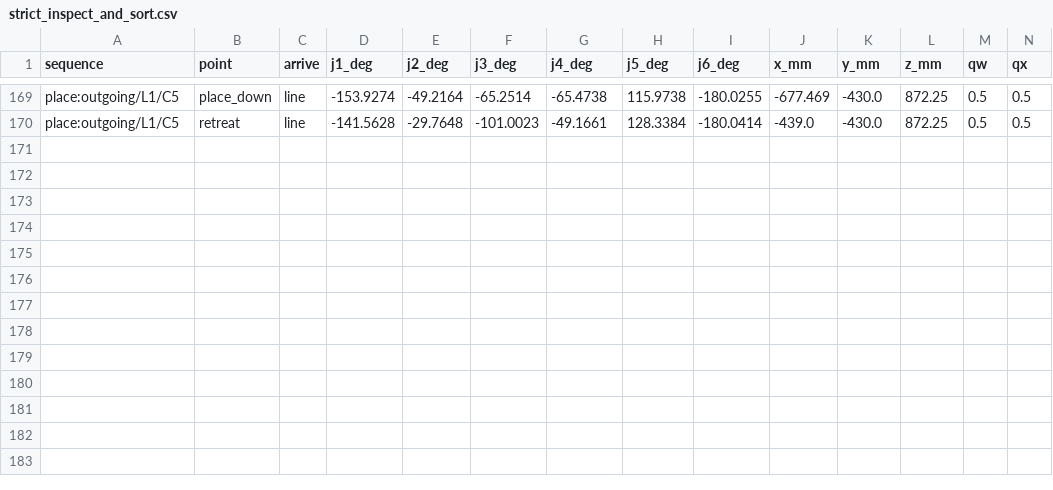
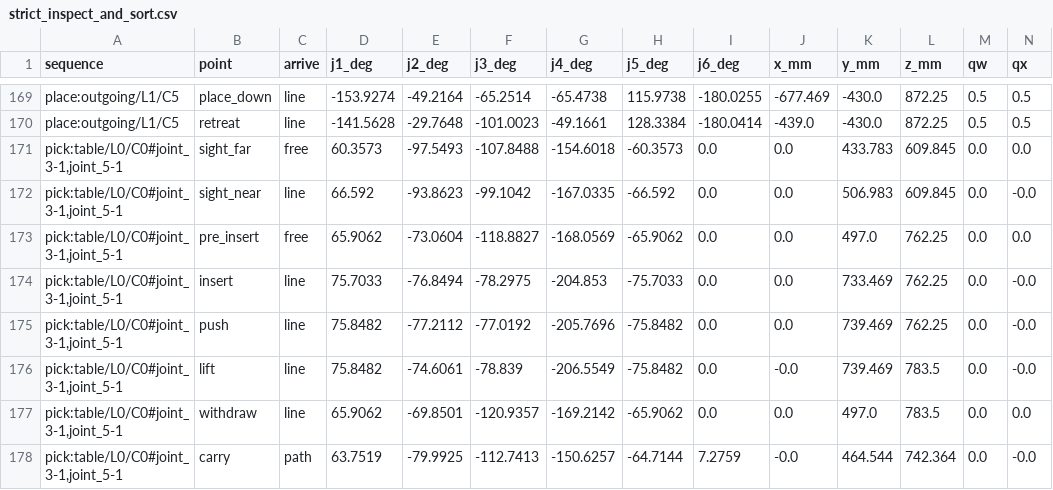
Before and after one commit to kthfan/robot_simulation_framework, a CSV file: cells/tm_tray/teach/strict_inspect_and_sort.csv, drawn as a sheet; only a part is shown, gaps mark what is left out; rows hold the shown columns only; the diff names each change by its address in the sheet, - before the commit and + after, or states it on an @@ line.

```diff
--- a/cells/tm_tray/teach/strict_inspect_and_sort.csv
+++ b/cells/tm_tray/teach/strict_inspect_and_sort.csv
+row 171: pick:table/L0/C0#joint_3-1,joint_5-1 | sight_far | free | 60.3573 | -97.5493 | -107.8488 | -154.6018 | -60.3573 | 0.0 | 0.0 | 433.783 | 609.845 | 0.0 | 0.0
+row 172: pick:table/L0/C0#joint_3-1,joint_5-1 | sight_near | line | 66.592 | -93.8623 | -99.1042 | -167.0335 | -66.592 | 0.0 | 0.0 | 506.983 | 609.845 | 0.0 | -0.0
+row 173: pick:table/L0/C0#joint_3-1,joint_5-1 | pre_insert | free | 65.9062 | -73.0604 | -118.8827 | -168.0569 | -65.9062 | 0.0 | 0.0 | 497.0 | 762.25 | 0.0 | 0.0
+row 174: pick:table/L0/C0#joint_3-1,joint_5-1 | insert | line | 75.7033 | -76.8494 | -78.2975 | -204.853 | -75.7033 | 0.0 | 0.0 | 733.469 | 762.25 | 0.0 | -0.0
+row 175: pick:table/L0/C0#joint_3-1,joint_5-1 | push | line | 75.8482 | -77.2112 | -77.0192 | -205.7696 | -75.8482 | 0.0 | 0.0 | 739.469 | 762.25 | 0.0 | -0.0
+row 176: pick:table/L0/C0#joint_3-1,joint_5-1 | lift | line | 75.8482 | -74.6061 | -78.839 | -206.5549 | -75.8482 | 0.0 | -0.0 | 739.469 | 783.5 | 0.0 | -0.0
+row 177: pick:table/L0/C0#joint_3-1,joint_5-1 | withdraw | line | 65.9062 | -69.8501 | -120.9357 | -169.2142 | -65.9062 | 0.0 | 0.0 | 497.0 | 783.5 | 0.0 | 0.0
+row 178: pick:table/L0/C0#joint_3-1,joint_5-1 | carry | path | 63.7519 | -79.9925 | -112.7413 | -150.6257 | -64.7144 | 7.2759 | -0.0 | 464.544 | 742.364 | 0.0 | -0.0
```
Also changed, not shown: cells/tm_tray/teach/as_built_inspect_and_sort.csv, 7 other files.
